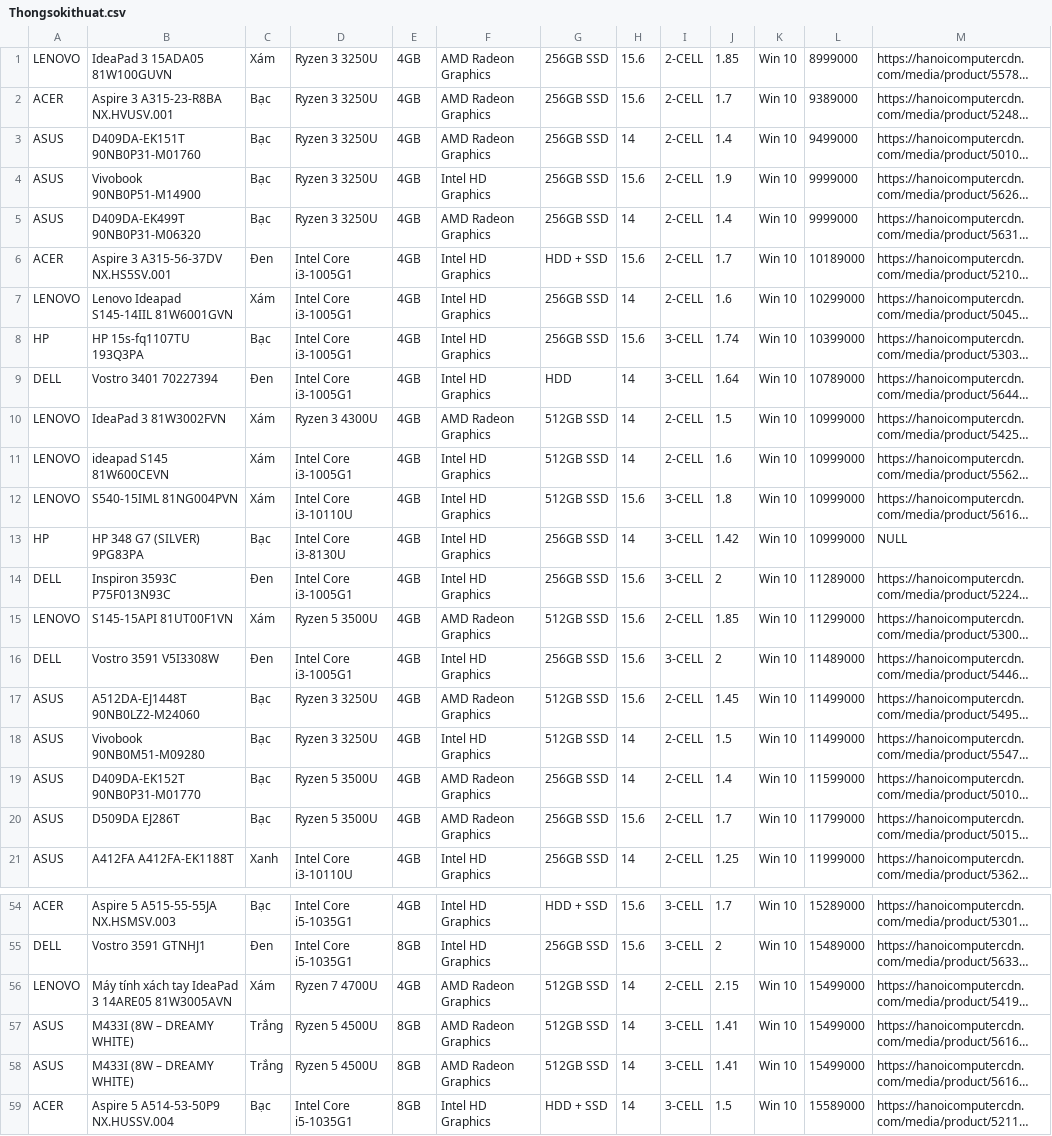
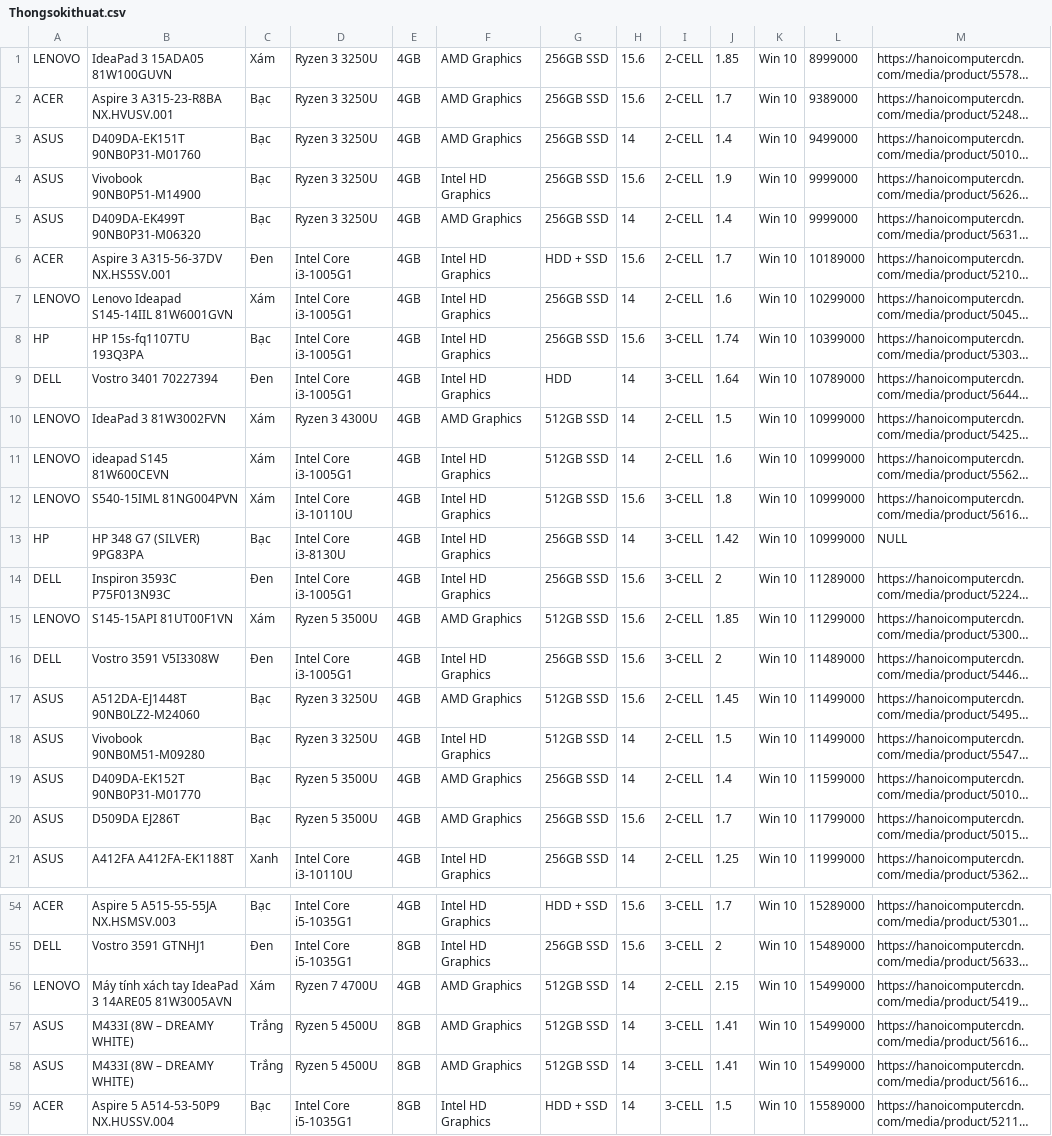
Before and after one commit to cuong160920/projectAI, a CSV file: Thongsokithuat.csv, drawn as a sheet; only a part is shown, gaps mark what is left out; long unchanged cells end in …; the diff covers the shown part only; the diff names each change by its address in the sheet, - before the commit and + after, or states it on an @@ line.

```diff
--- a/Thongsokithuat.csv
+++ b/Thongsokithuat.csv
-F1:F3: AMD Radeon Graphics
+F1:F3: AMD Graphics
-F5: AMD Radeon Graphics
+F5: AMD Graphics
-F10: AMD Radeon Graphics
+F10: AMD Graphics
-F15: AMD Radeon Graphics
+F15: AMD Graphics
-F17: AMD Radeon Graphics
+F17: AMD Graphics
-F19:F20: AMD Radeon Graphics
+F19:F20: AMD Graphics
-F56:F58: AMD Radeon Graphics
+F56:F58: AMD Graphics
```
Also changed, not shown: 5 edited cells elsewhere in this file, 4 other files.
